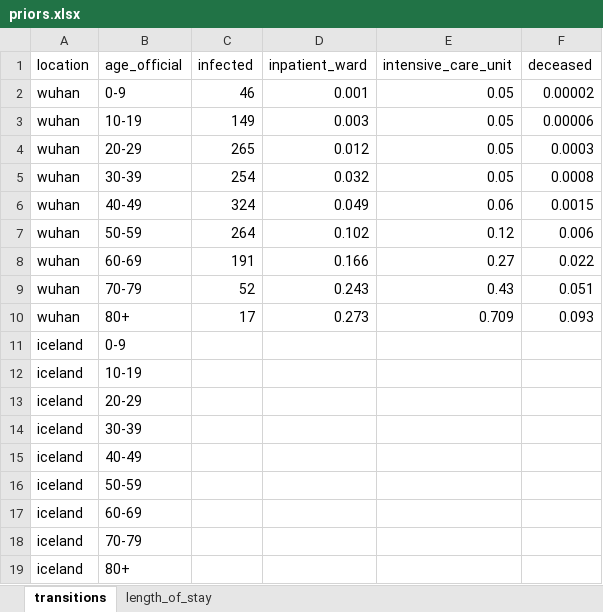
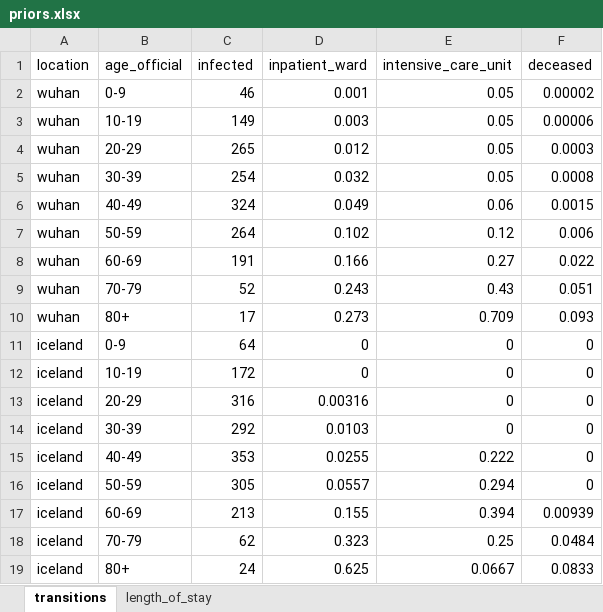
Before and after one commit to tprunarsson/BCS, an Excel workbook: lsh_data_processing/priors.xlsx, sheet transitions, drawn as a sheet; values as stored, in another font and other column widths than the file's, no borders; the diff names each change by its address in the sheet, - before the commit and + after, or states it on an @@ line.

Commit message:
Added priors and experiment specification for iceland ferguson model.

```diff
--- a/lsh_data_processing/priors.xlsx (sheet transitions)
+++ b/lsh_data_processing/priors.xlsx (sheet transitions)
-C11 (infected): (empty)
+C11 (infected): 64
-D11:D12 (inpatient_ward): (empty)
+D11:D12 (inpatient_ward): 0
-E11:E14 (intensive_care_unit): (empty)
+E11:E14 (intensive_care_unit): 0
-F11:F16 (deceased): (empty)
+F11:F16 (deceased): 0
-C12 (infected): (empty)
+C12 (infected): 172
-C13 (infected): (empty)
+C13 (infected): 316
-D13 (inpatient_ward): (empty)
+D13 (inpatient_ward): 0.00316
-C14 (infected): (empty)
+C14 (infected): 292
-D14 (inpatient_ward): (empty)
+D14 (inpatient_ward): 0.0103
-C15 (infected): (empty)
+C15 (infected): 353
-D15 (inpatient_ward): (empty)
+D15 (inpatient_ward): 0.0255
-E15 (intensive_care_unit): (empty)
+E15 (intensive_care_unit): 0.222
-C16 (infected): (empty)
+C16 (infected): 305
-D16 (inpatient_ward): (empty)
+D16 (inpatient_ward): 0.0557
-E16 (intensive_care_unit): (empty)
+E16 (intensive_care_unit): 0.294
-C17 (infected): (empty)
+C17 (infected): 213
-D17 (inpatient_ward): (empty)
+D17 (inpatient_ward): 0.155
-E17 (intensive_care_unit): (empty)
+E17 (intensive_care_unit): 0.394
-F17 (deceased): (empty)
+F17 (deceased): 0.00939
-C18 (infected): (empty)
+C18 (infected): 62
-D18 (inpatient_ward): (empty)
+D18 (inpatient_ward): 0.323
-E18 (intensive_care_unit): (empty)
+E18 (intensive_care_unit): 0.25
-F18 (deceased): (empty)
+F18 (deceased): 0.0484
-C19 (infected): (empty)
+C19 (infected): 24
-D19 (inpatient_ward): (empty)
+D19 (inpatient_ward): 0.625
-E19 (intensive_care_unit): (empty)
+E19 (intensive_care_unit): 0.0667
-F19 (deceased): (empty)
+F19 (deceased): 0.0833
```
Also changed, not shown: sheet length_of_stay, lsh_data_processing/experiment_template.xlsx.
